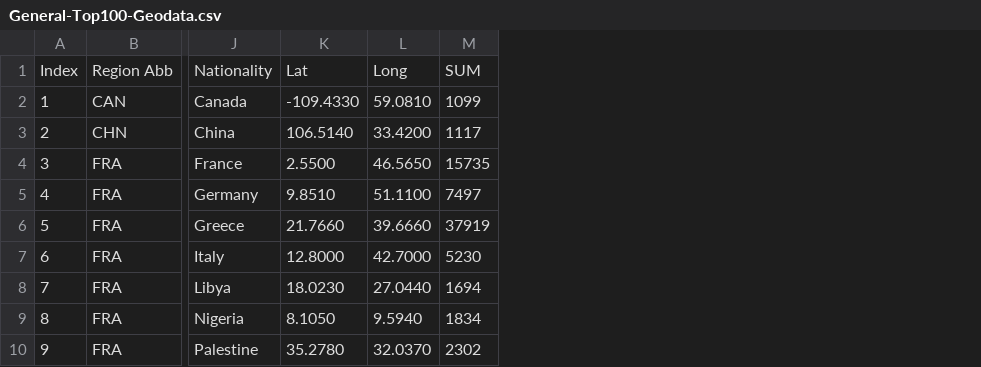
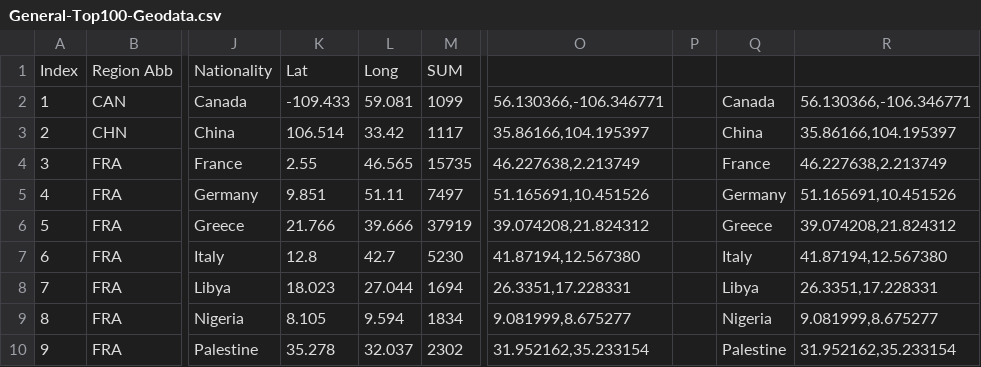
Before and after one commit to thenewhistorian/Final-Project, a CSV file: General-Top100-Geodata.csv, drawn as a sheet; only a part is shown, gaps mark what is left out; removed rows and columns are numbered as before the commit, all else as after; the diff names each change by its address in the sheet, - before the commit and + after, or states it on an @@ line.

```diff
--- a/General-Top100-Geodata.csv
+++ b/General-Top100-Geodata.csv
-column K, rows 1-10: Lat | -109.4330 | 106.5140 | 2.5500 | 9.8510 | 21.7660 | 12.8000 | 18.0230 | 8.1050 | 35.2780
-column L, rows 1-10: Long | 59.0810 | 33.4200 | 46.5650 | 51.1100 | 39.6660 | 42.7000 | 27.0440 | 9.5940 | 32.0370
+column K, rows 1-10: Lat | -109.433 | 106.514 | 2.55 | 9.851 | 21.766 | 12.8 | 18.023 | 8.105 | 35.278
+column L, rows 1-10: Long | 59.081 | 33.42 | 46.565 | 51.11 | 39.666 | 42.7 | 27.044 | 9.594 | 32.037
+column O, rows 2-10: 56.130366,-106.346771 | 35.86166,104.195397 | 46.227638,2.213749 | 51.165691,10.451526 | 39.074208,21.824312 | 41.87194,12.567380 | 26.3351,17.228331 | 9.081999,8.675277 | 31.952162,35.233154
+column P, empty
+column Q, rows 2-10: Canada | China | France | Germany | Greece | Italy | Libya | Nigeria | Palestine
+column R, rows 2-10: 56.130366,-106.346771 | 35.86166,104.195397 | 46.227638,2.213749 | 51.165691,10.451526 | 39.074208,21.824312 | 41.87194,12.567380 | 26.3351,17.228331 | 9.081999,8.675277 | 31.952162,35.233154
```
Also changed, not shown: OSE-raw-top100-withgeo-withgender-norepeats.csv, OSE-raw-top1000-withgeo-norepeats.csv, 13 other files.
